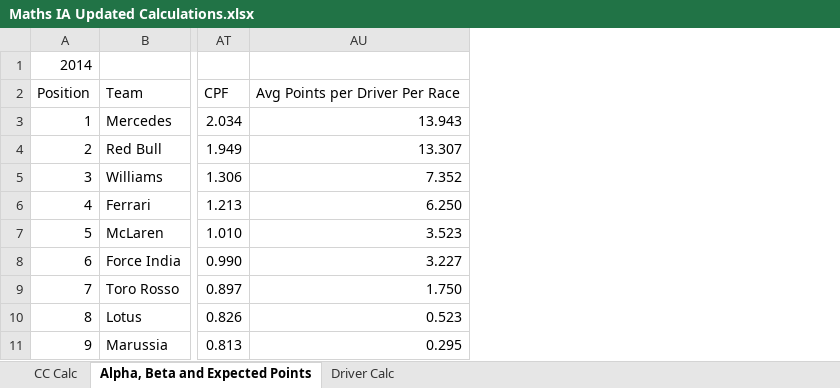
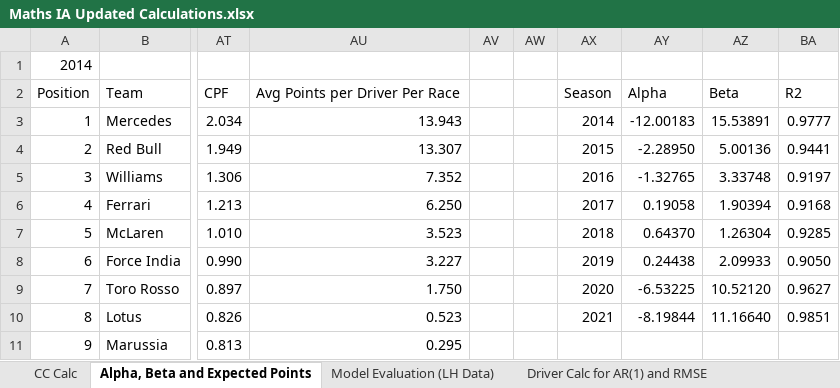
Before and after one commit to adityaagupta63/Math-IA, an Excel workbook: Maths IA Updated Calculations.xlsx, sheet Alpha, Beta and Expected Points, drawn as a sheet; only a part is shown, gaps mark what is left out; values as stored, in another font and other column widths than the file's, no borders; the diff names each change by its address in the sheet, - before the commit and + after, or states it on an @@ line.

```diff
--- a/Maths IA Updated Calculations.xlsx (sheet Alpha, Beta and Expected Points)
+++ b/Maths IA Updated Calculations.xlsx (sheet Alpha, Beta and Expected Points)
-sheet tab: Driver Calc
+sheet tab: Driver Calc for AR(1) and RMSE
+sheet tab: Model Evaluation (LH Data)
+column AV, empty
+column AW, empty
+column AX, rows 2-10: Season | 2014 | 2015 | 2016 | 2017 | 2018 | 2019 | 2020 | 2021
+column AY, rows 2-10: Alpha | -12.00183 | -2.28950 | -1.32765 | 0.19058 | 0.64370 | 0.24438 | -6.53225 | -8.19844
+column AZ, rows 2-10: Beta | 15.53891 | 5.00136 | 3.33748 | 1.90394 | 1.26304 | 2.09933 | 10.52120 | 11.16640
+column BA, rows 2-10: R2 | 0.9777 | 0.9441 | 0.9197 | 0.9168 | 0.9285 | 0.9050 | 0.9627 | 0.9851
```
Also changed, not shown: sheet Driver Calc for AR(1) and RMSE, other sheet tabs.
